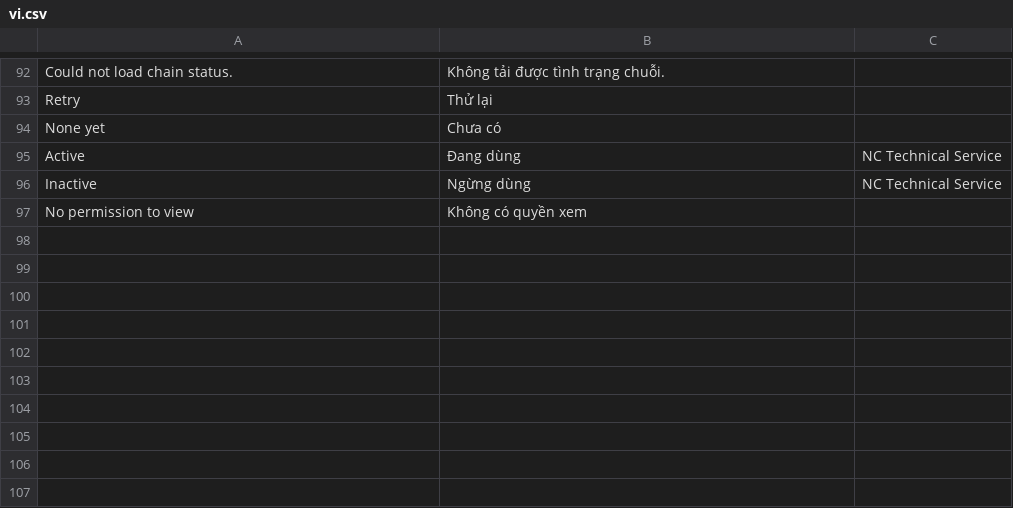
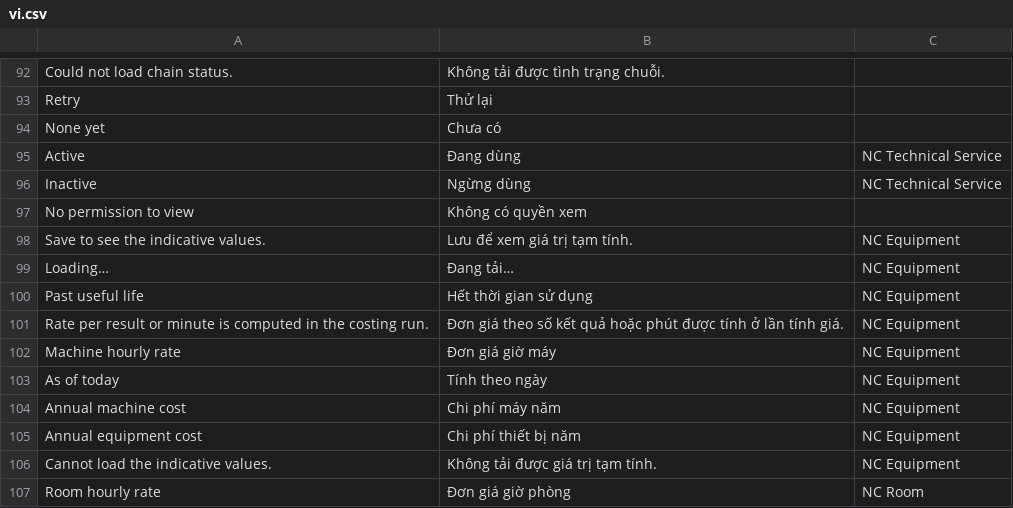
Before and after one commit to tiendj28-dotcom/normcore, a CSV file: normcore/translations/vi.csv, drawn as a sheet; only a part is shown, gaps mark what is left out.

```diff
--- a/normcore/translations/vi.csv
+++ b/normcore/translations/vi.csv
@@ -97 +97,11 @@ Inactive,Ngừng dùng,NC Technical Service
 No permission to view,Không có quyền xem
+Save to see the indicative values.,Lưu để xem giá trị tạm tính.,NC Equipment
+Loading…,Đang tải…,NC Equipment
+Past useful life,Hết thời gian sử dụng,NC Equipment
+Rate per result or minute is computed in the costing run.,Đơn giá theo số kết quả hoặc phút được tính ở lần tính giá.,NC Equipment
+Machine hourly rate,Đơn giá giờ máy,NC Equipment
+As of today,Tính theo ngày,NC Equipment
+Annual machine cost,Chi phí máy năm,NC Equipment
+Annual equipment cost,Chi phí thiết bị năm,NC Equipment
+Cannot load the indicative values.,Không tải được giá trị tạm tính.,NC Equipment
+Room hourly rate,Đơn giá giờ phòng,NC Room
```
Also changed, not shown: 7 other files.
